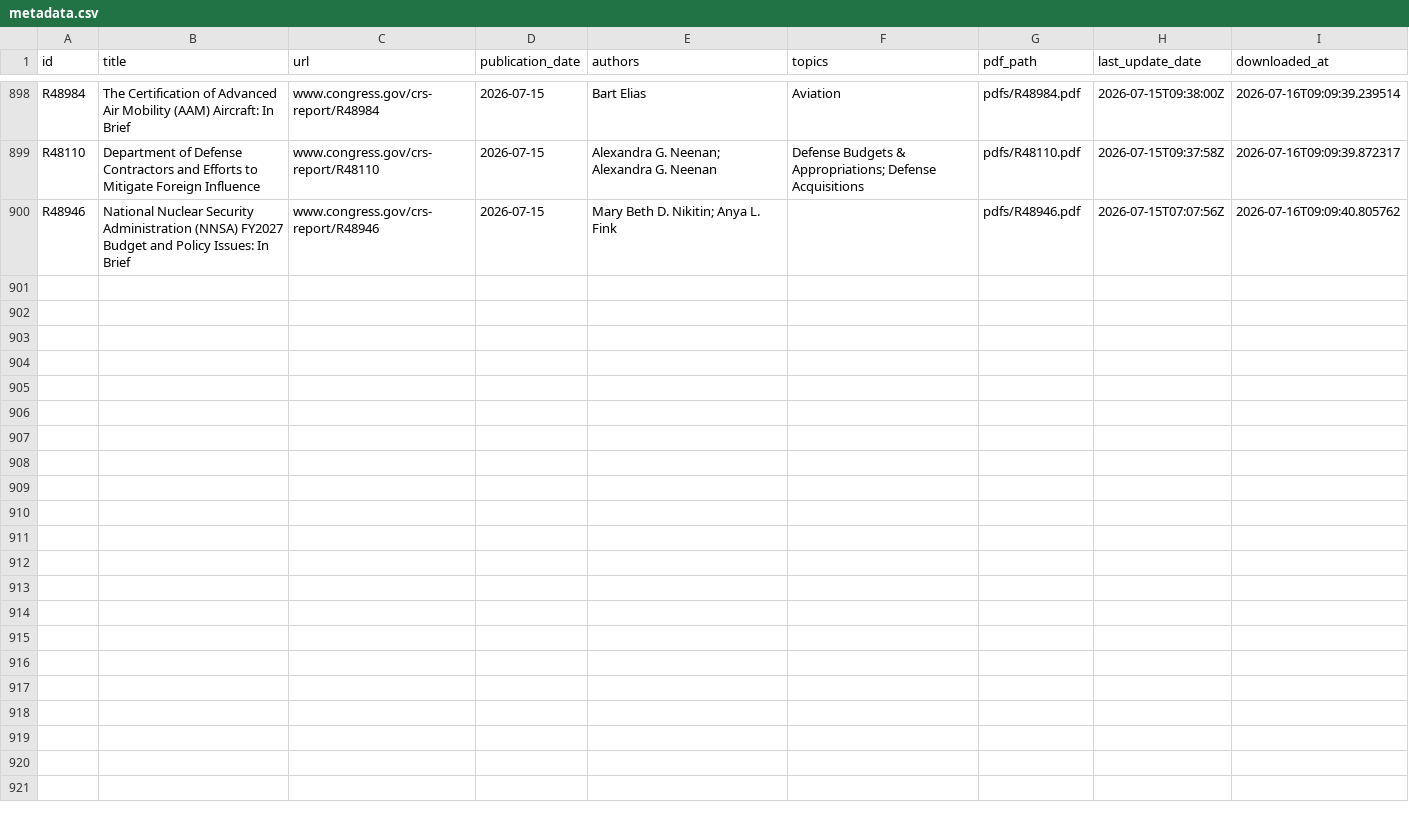
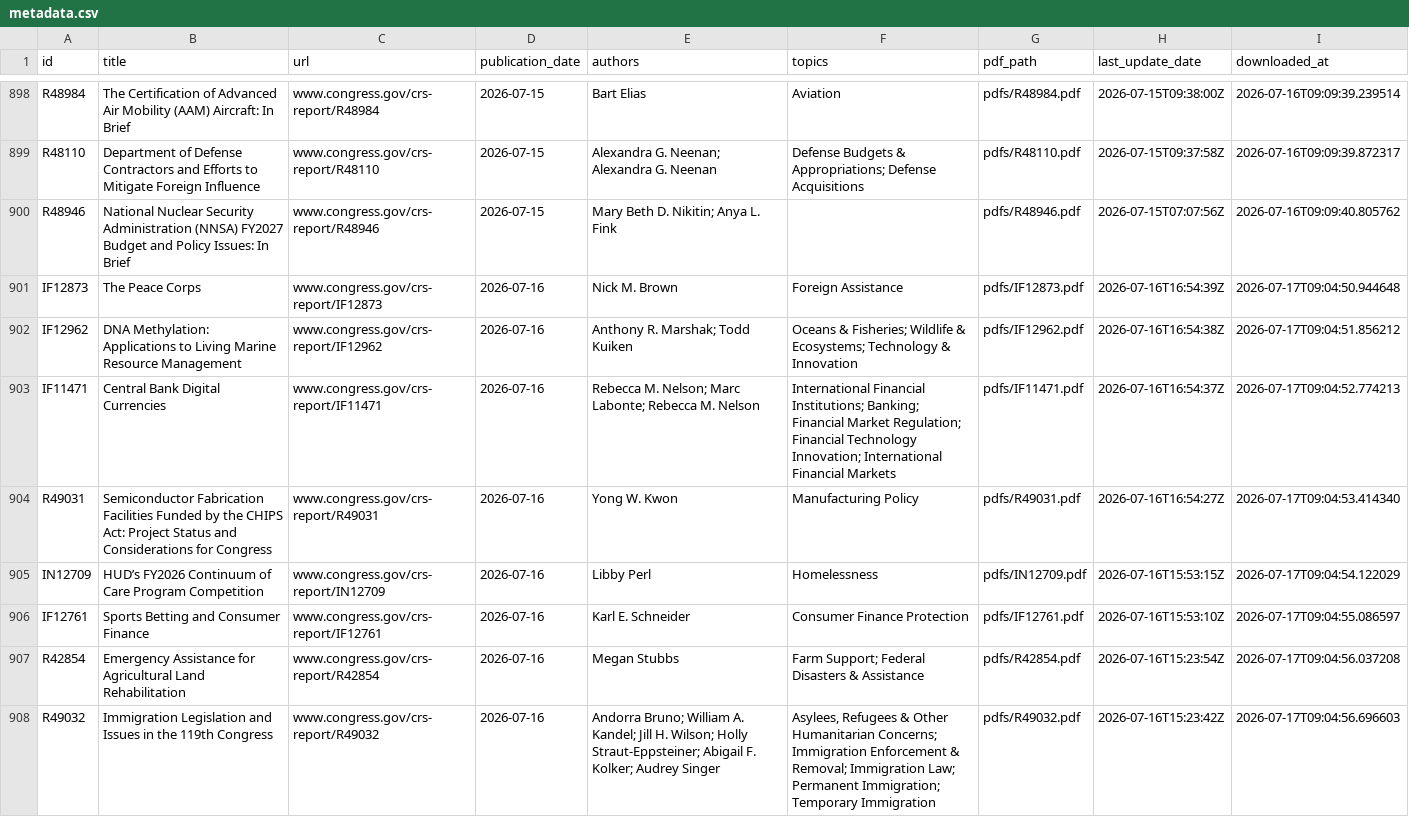
Before and after one commit to AnythingButBinary/crs-downloader, a CSV file: data/metadata.csv, drawn as a sheet; only a part is shown, gaps mark what is left out; the diff covers the shown part only; the diff names each change by its address in the sheet, - before the commit and + after, or states it on an @@ line.

```diff
--- a/data/metadata.csv
+++ b/data/metadata.csv
+row 901: IF12873 | The Peace Corps | www.congress.gov/crs-report/IF12873 | 2026-07-16 | Nick M. Brown | Foreign Assistance | pdfs/IF12873.pdf | 2026-07-16T16:54:39Z | 2026-07-17T09:04:50.944648
+row 902: IF12962 | DNA Methylation: Applications to Living Marine Resource Management | www.congress.gov/crs-report/IF12962 | 2026-07-16 | Anthony R. Marshak; Todd Kuiken | Oceans & Fisheries; Wildlife & Ecosystems; Technology & Innovation | pdfs/IF12962.pdf | 2026-07-16T16:54:38Z | 2026-07-17T09:04:51.856212
+row 903: IF11471 | Central Bank Digital Currencies | www.congress.gov/crs-report/IF11471 | 2026-07-16 | Rebecca M. Nelson; Marc Labonte; Rebecca M. Nelson | International Financial Institutions; Banking; Financial Market Regulation; Financial Technology Innovation; International Financial Markets | pdfs/IF11471.pdf | 2026-07-16T16:54:37Z | 2026-07-17T09:04:52.774213
+row 904: R49031 | Semiconductor Fabrication Facilities Funded by the CHIPS Act: Project Status and Considerations for Congress | www.congress.gov/crs-report/R49031 | 2026-07-16 | Yong W. Kwon | Manufacturing Policy | pdfs/R49031.pdf | 2026-07-16T16:54:27Z | 2026-07-17T09:04:53.414340
+row 905: IN12709 | HUD’s FY2026 Continuum of Care Program Competition | www.congress.gov/crs-report/IN12709 | 2026-07-16 | Libby Perl | Homelessness | pdfs/IN12709.pdf | 2026-07-16T15:53:15Z | 2026-07-17T09:04:54.122029
+row 906: IF12761 | Sports Betting and Consumer Finance | www.congress.gov/crs-report/IF12761 | 2026-07-16 | Karl E. Schneider | Consumer Finance Protection | pdfs/IF12761.pdf | 2026-07-16T15:53:10Z | 2026-07-17T09:04:55.086597
+row 907: R42854 | Emergency Assistance for Agricultural Land Rehabilitation | www.congress.gov/crs-report/R42854 | 2026-07-16 | Megan Stubbs | Farm Support; Federal Disasters & Assistance | pdfs/R42854.pdf | 2026-07-16T15:23:54Z | 2026-07-17T09:04:56.037208
+row 908: R49032 | Immigration Legislation and Issues in the 119th Congress | www.congress.gov/crs-report/R49032 | 2026-07-16 | Andorra Bruno; William A. Kandel; Jill H. Wilson; Holly Straut-Eppsteiner; Abigail F. Kolker; Audrey Singer | Asylees, Refugees & Other Humanitarian Concerns; Immigration Enforcement & Removal; Immigration Law; Permanent Immigration; Temporary Immigration | pdfs/R49032.pdf | 2026-07-16T15:23:42Z | 2026-07-17T09:04:56.696603
```
Also changed, not shown: 8 added rows elsewhere in this file, 1 other file.
